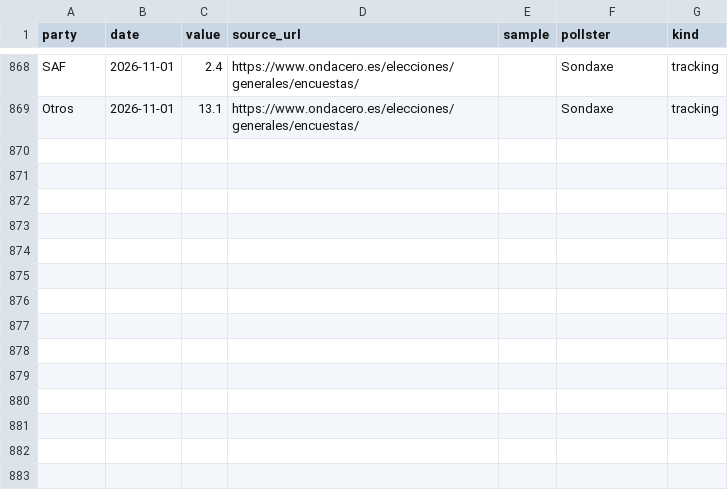
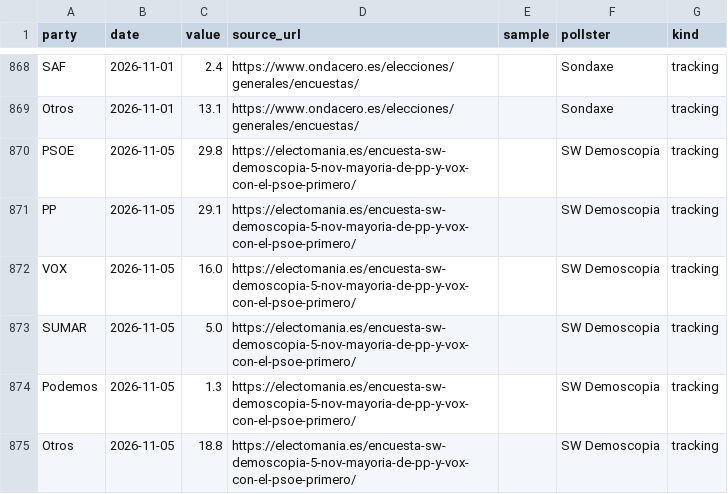
Before and after one commit to mcasrom/elecciones29n-osint, a CSV file: data/polls_history.csv, drawn as a sheet; only a part is shown, gaps mark what is left out; the diff names each change by its address in the sheet, - before the commit and + after, or states it on an @@ line.

Commit message:
29n: incorporar SW Demoscopia 5-nov como tracking

```diff
--- a/data/polls_history.csv
+++ b/data/polls_history.csv
+row 870: PSOE | 2026-11-05 | 29.8 | https://electomania.es/encuesta-sw-demoscopia-5-nov-mayoria-de-pp-y-vox-con-el-psoe-primero/ |  | SW Demoscopia | tracking
+row 871: PP | 2026-11-05 | 29.1 | https://electomania.es/encuesta-sw-demoscopia-5-nov-mayoria-de-pp-y-vox-con-el-psoe-primero/ |  | SW Demoscopia | tracking
+row 872: VOX | 2026-11-05 | 16.0 | https://electomania.es/encuesta-sw-demoscopia-5-nov-mayoria-de-pp-y-vox-con-el-psoe-primero/ |  | SW Demoscopia | tracking
+row 873: SUMAR | 2026-11-05 | 5.0 | https://electomania.es/encuesta-sw-demoscopia-5-nov-mayoria-de-pp-y-vox-con-el-psoe-primero/ |  | SW Demoscopia | tracking
+row 874: Podemos | 2026-11-05 | 1.3 | https://electomania.es/encuesta-sw-demoscopia-5-nov-mayoria-de-pp-y-vox-con-el-psoe-primero/ |  | SW Demoscopia | tracking
+row 875: Otros | 2026-11-05 | 18.8 | https://electomania.es/encuesta-sw-demoscopia-5-nov-mayoria-de-pp-y-vox-con-el-psoe-primero/ |  | SW Demoscopia | tracking
```
Also changed, not shown: data/fuentes_sondeos.csv, 2 other files.
